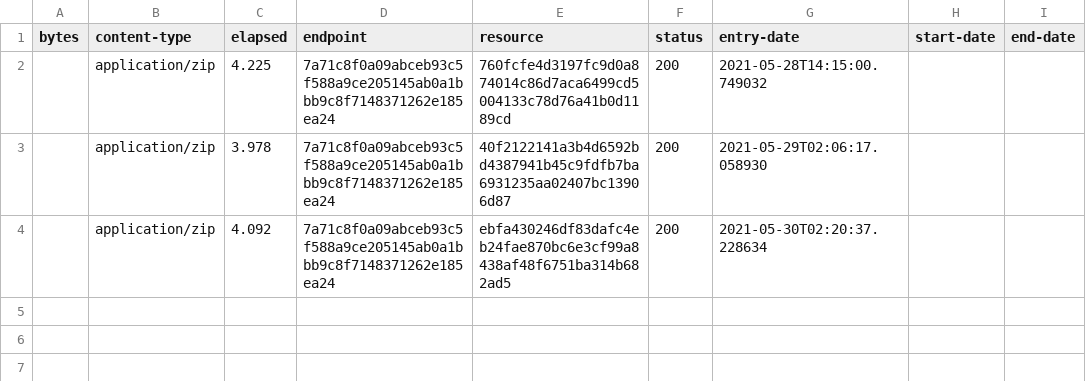
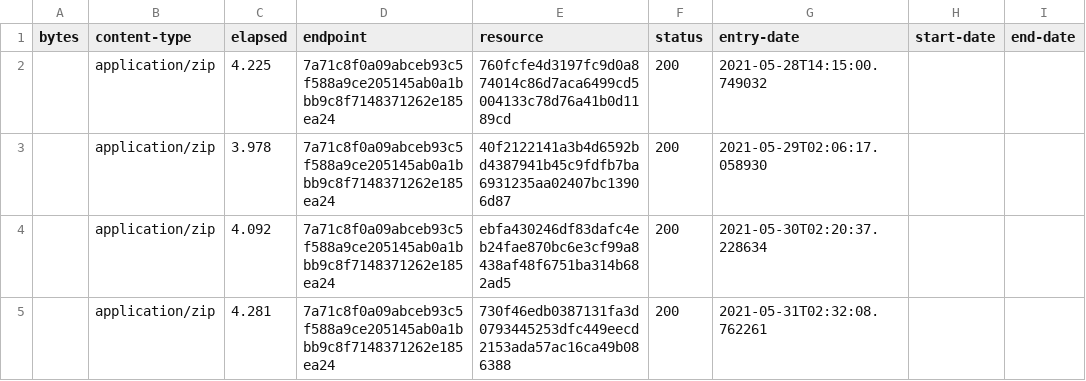
Before and after one commit to digital-land/green-belt-collection, a CSV file: collection/log.csv, drawn as a sheet.

Commit message:
Collection 2021-05-31

```diff
--- a/collection/log.csv
+++ b/collection/log.csv
@@ -4 +4,2 @@ bytes,content-type,elapsed,endpoint,resource,status,entry-date,start-date,end-da
 ,application/zip,4.092,7a71c8f0a09abceb93c5f588a9ce205145ab0a1bbb9c8f7148371262e185ea24,ebfa430246df83dafc4eb24fae870bc6e3cf99a8438af48f6751ba314b682ad5,200,2021-05-30T02:20:37.228634,,
+,application/zip,4.281,7a71c8f0a09abceb93c5f588a9ce205145ab0a1bbb9c8f7148371262e185ea24,730f46edb0387131fa3d0793445253dfc449eecd2153ada57ac16ca49b086388,200,2021-05-31T02:32:08.762261,,
```
Also changed, not shown: collection/resource.csv, 1 other file.
